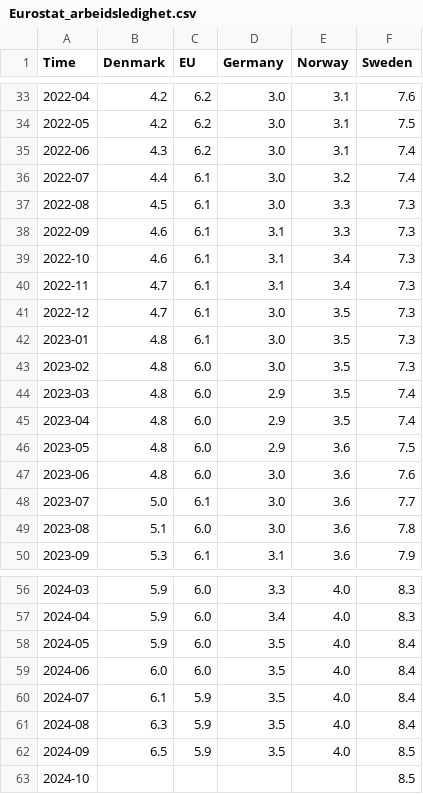
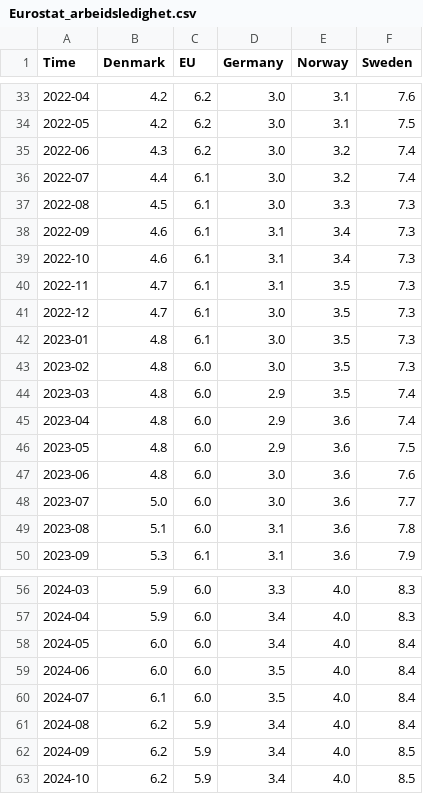
Before and after one commit to Qery-Data/NLM-Datatracker, a CSV file: data/Eurostat_arbeidsledighet.csv, drawn as a sheet; only a part is shown, gaps mark what is left out; the diff covers the shown part only.

```diff
--- a/data/Eurostat_arbeidsledighet.csv
+++ b/data/Eurostat_arbeidsledighet.csv
@@ -34,8 +34,8 @@ Time,Denmark,EU,Germany,Norway,Sweden
 2022-05,4.2,6.2,3.0,3.1,7.5
-2022-06,4.3,6.2,3.0,3.1,7.4
+2022-06,4.3,6.2,3.0,3.2,7.4
 2022-07,4.4,6.1,3.0,3.2,7.4
 2022-08,4.5,6.1,3.0,3.3,7.3
-2022-09,4.6,6.1,3.1,3.3,7.3
+2022-09,4.6,6.1,3.1,3.4,7.3
 2022-10,4.6,6.1,3.1,3.4,7.3
-2022-11,4.7,6.1,3.1,3.4,7.3
+2022-11,4.7,6.1,3.1,3.5,7.3
 2022-12,4.7,6.1,3.0,3.5,7.3
@@ -44,7 +44,7 @@ Time,Denmark,EU,Germany,Norway,Sweden
 2023-03,4.8,6.0,2.9,3.5,7.4
-2023-04,4.8,6.0,2.9,3.5,7.4
+2023-04,4.8,6.0,2.9,3.6,7.4
 2023-05,4.8,6.0,2.9,3.6,7.5
 2023-06,4.8,6.0,3.0,3.6,7.6
-2023-07,5.0,6.1,3.0,3.6,7.7
-2023-08,5.1,6.0,3.0,3.6,7.8
+2023-07,5.0,6.0,3.0,3.6,7.7
+2023-08,5.1,6.0,3.1,3.6,7.8
 2023-09,5.3,6.1,3.1,3.6,7.9
@@ -57,7 +57,7 @@ Time,Denmark,EU,Germany,Norway,Sweden
 2024-04,5.9,6.0,3.4,4.0,8.3
-2024-05,5.9,6.0,3.5,4.0,8.4
+2024-05,6.0,6.0,3.4,4.0,8.4
 2024-06,6.0,6.0,3.5,4.0,8.4
-2024-07,6.1,5.9,3.5,4.0,8.4
-2024-08,6.3,5.9,3.5,4.0,8.4
-2024-09,6.5,5.9,3.5,4.0,8.5
-2024-10,,,,,8.5
+2024-07,6.1,6.0,3.5,4.0,8.4
+2024-08,6.2,5.9,3.4,4.0,8.4
+2024-09,6.2,5.9,3.4,4.0,8.5
+2024-10,6.2,5.9,3.4,4.0,8.5
```
Also changed, not shown: 2 edited cells elsewhere in this file, data/Eurostat_arbeidsledighet_unge.csv.
